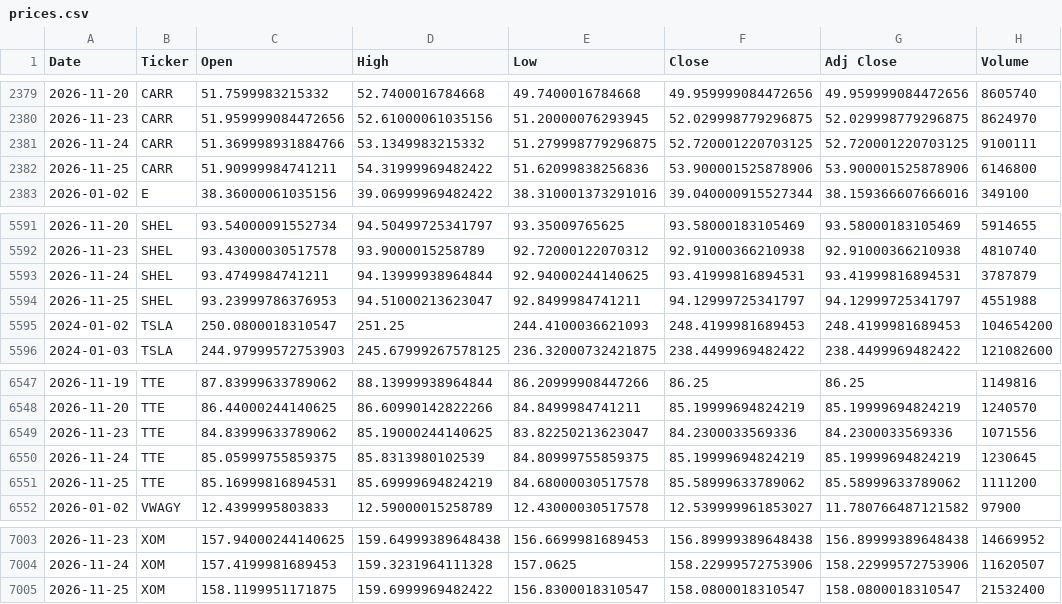
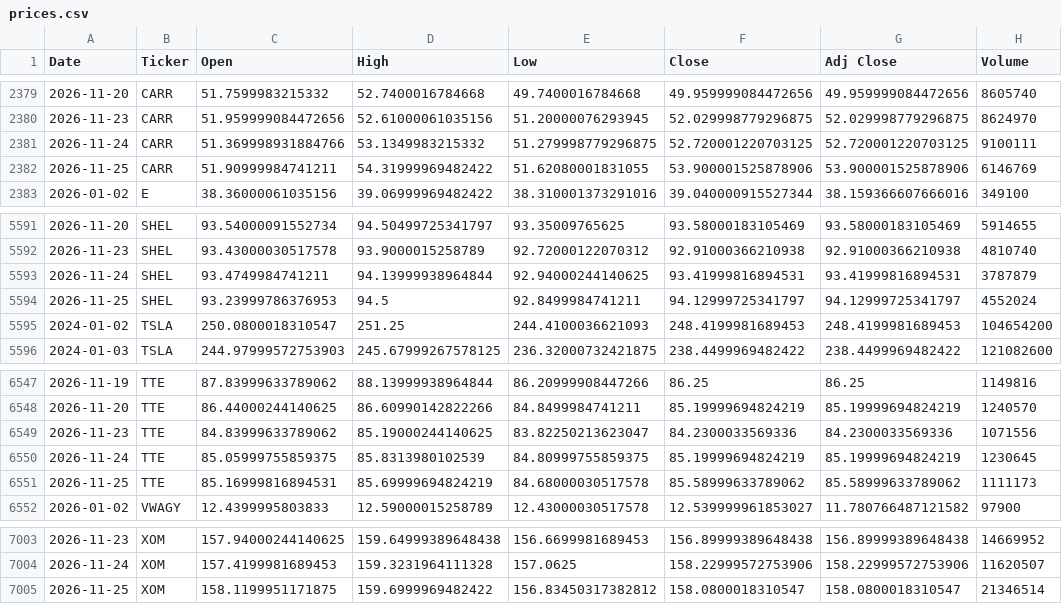
Before and after one commit to icengel91/WebMiningProject, a CSV file: data/raw/prices/prices.csv, drawn as a sheet; only a part is shown, gaps mark what is left out; the diff covers the shown part only.

```diff
--- a/data/raw/prices/prices.csv
+++ b/data/raw/prices/prices.csv
@@ -2381,3 +2381,3 @@ Date,Ticker,Open,High,Low,Close,Adj Close,Volume
 2026-11-24,CARR,51.369998931884766,53.1349983215332,51.279998779296875,52.720001220703125,52.720001220703125,9100111
-2026-11-25,CARR,51.90999984741211,54.31999969482422,51.62099838256836,53.900001525878906,53.900001525878906,6146800
+2026-11-25,CARR,51.90999984741211,54.31999969482422,51.62080001831055,53.900001525878906,53.900001525878906,6146769
 2026-01-02,E,38.36000061035156,39.06999969482422,38.310001373291016,39.040000915527344,38.159366607666016,349100
@@ -5593,3 +5593,3 @@ Date,Ticker,Open,High,Low,Close,Adj Close,Volume
 2026-11-24,SHEL,93.4749984741211,94.13999938964844,92.94000244140625,93.41999816894531,93.41999816894531,3787879
-2026-11-25,SHEL,93.23999786376953,94.51000213623047,92.8499984741211,94.12999725341797,94.12999725341797,4551988
+2026-11-25,SHEL,93.23999786376953,94.5,92.8499984741211,94.12999725341797,94.12999725341797,4552024
 2024-01-02,TSLA,250.0800018310547,251.25,244.4100036621093,248.4199981689453,248.4199981689453,104654200
@@ -6550,3 +6550,3 @@ Date,Ticker,Open,High,Low,Close,Adj Close,Volume
 2026-11-24,TTE,85.05999755859375,85.8313980102539,84.80999755859375,85.19999694824219,85.19999694824219,1230645
-2026-11-25,TTE,85.16999816894531,85.69999694824219,84.68000030517578,85.58999633789062,85.58999633789062,1111200
+2026-11-25,TTE,85.16999816894531,85.69999694824219,84.68000030517578,85.58999633789062,85.58999633789062,1111173
 2026-01-02,VWAGY,12.4399995803833,12.59000015258789,12.43000030517578,12.539999961853027,11.780766487121582,97900
@@ -7004,2 +7004,2 @@ Date,Ticker,Open,High,Low,Close,Adj Close,Volume
 2026-11-24,XOM,157.4199981689453,159.3231964111328,157.0625,158.22999572753906,158.22999572753906,11620507
-2026-11-25,XOM,158.1199951171875,159.6999969482422,156.8300018310547,158.0800018310547,158.0800018310547,21532400
+2026-11-25,XOM,158.1199951171875,159.6999969482422,156.83450317382812,158.0800018310547,158.0800018310547,21346514
```
Also changed, not shown: 14 edited cells elsewhere in this file, 1 other file.
